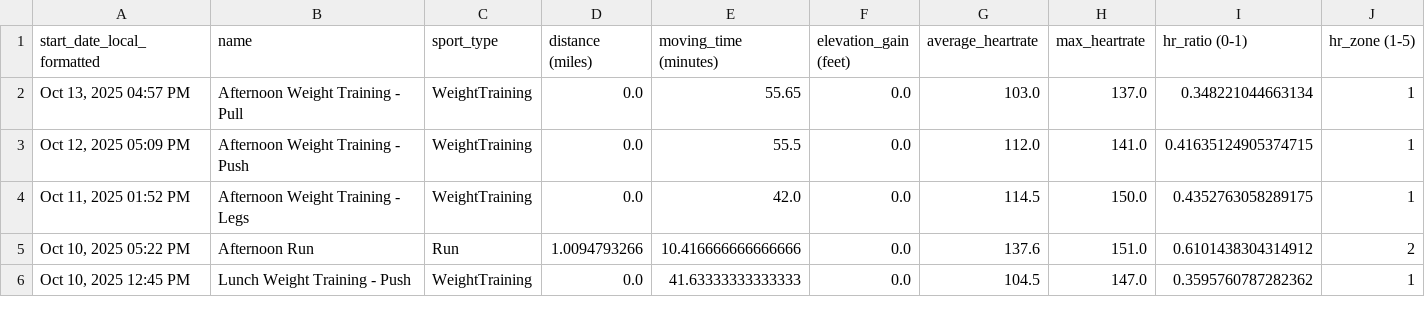
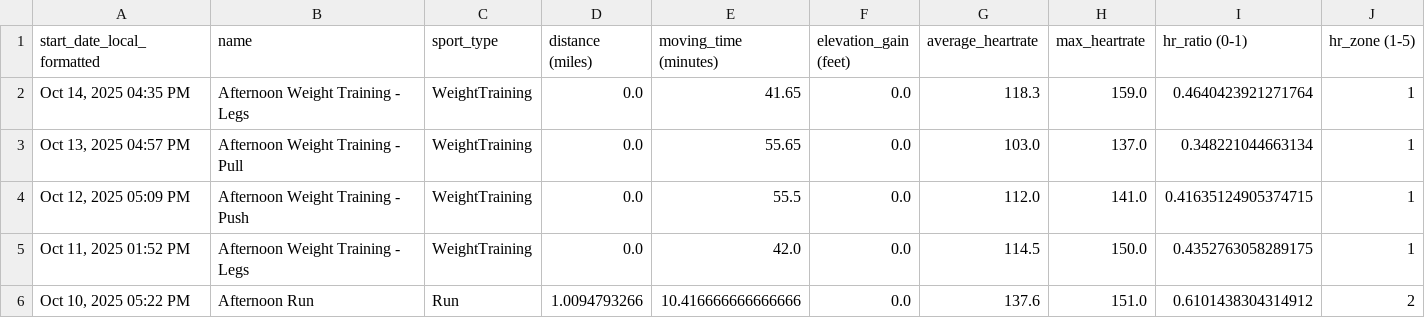
Before and after one commit to adbrigs/strava-training-dashboard, a CSV file: Training_Intensity_Report/dashboard/data/activity_data_with_intensity.csv, drawn as a sheet; only a part is shown; the shorter side is filled out with more unchanged rows; rows hold the shown columns only; the diff names each change by its address in the sheet, - before the commit and + after, or states it on an @@ line.

```diff
--- a/Training_Intensity_Report/dashboard/data/activity_data_with_intensity.csv
+++ b/Training_Intensity_Report/dashboard/data/activity_data_with_intensity.csv
+row 2: Oct 14, 2025 04:35 PM | Afternoon Weight Training - Legs | WeightTraining | 0.0 | 41.65 | 0.0 | 118.3 | 159.0 | 0.4640423921271764 | 1
```
Also changed, not shown: Training_Intensity_Report/dashboard/data/all_activities_rawdata.csv.
